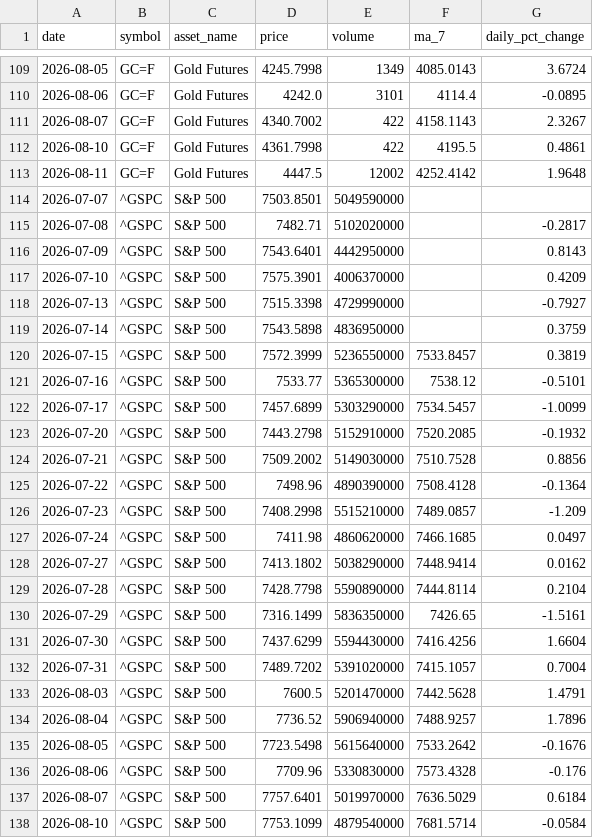
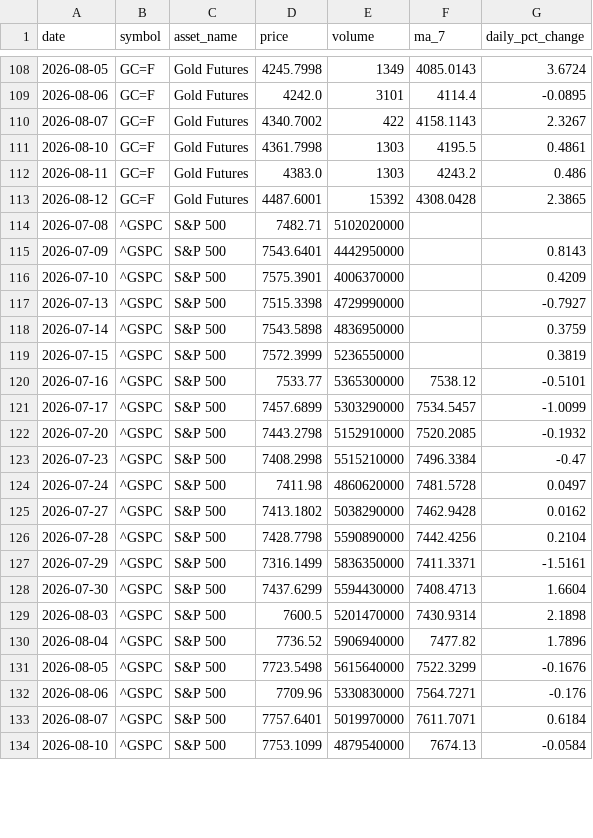
Before and after one commit to Bhupendra308/market-pulse, a CSV file: processed_data.csv, drawn as a sheet; only a part is shown, gaps mark what is left out; the diff covers the shown part only.

```diff
--- a/processed_data.csv
+++ b/processed_data.csv
@@ -111,6 +110,6 @@ date,symbol,asset_name,price,volume,ma_7,daily_pct_change
 2026-08-07,GC=F,Gold Futures,4340.7002,422,4158.1143,2.3267
-2026-08-10,GC=F,Gold Futures,4361.7998,422,4195.5,0.4861
-2026-08-11,GC=F,Gold Futures,4447.5,12002,4252.4142,1.9648
-2026-07-07,^GSPC,S&P 500,7503.8501,5049590000,,
-2026-07-08,^GSPC,S&P 500,7482.71,5102020000,,-0.2817
+2026-08-10,GC=F,Gold Futures,4361.7998,1303,4195.5,0.4861
+2026-08-11,GC=F,Gold Futures,4383.0,1303,4243.2,0.486
+2026-08-12,GC=F,Gold Futures,4487.6001,15392,4308.0428,2.3865
+2026-07-08,^GSPC,S&P 500,7482.71,5102020000,,
 2026-07-09,^GSPC,S&P 500,7543.6401,4442950000,,0.8143
@@ -119,3 +118,3 @@ date,symbol,asset_name,price,volume,ma_7,daily_pct_change
 2026-07-14,^GSPC,S&P 500,7543.5898,4836950000,,0.3759
-2026-07-15,^GSPC,S&P 500,7572.3999,5236550000,7533.8457,0.3819
+2026-07-15,^GSPC,S&P 500,7572.3999,5236550000,,0.3819
 2026-07-16,^GSPC,S&P 500,7533.77,5365300000,7538.12,-0.5101
@@ -123,16 +122,13 @@ date,symbol,asset_name,price,volume,ma_7,daily_pct_change
 2026-07-20,^GSPC,S&P 500,7443.2798,5152910000,7520.2085,-0.1932
-2026-07-21,^GSPC,S&P 500,7509.2002,5149030000,7510.7528,0.8856
-2026-07-22,^GSPC,S&P 500,7498.96,4890390000,7508.4128,-0.1364
-2026-07-23,^GSPC,S&P 500,7408.2998,5515210000,7489.0857,-1.209
-2026-07-24,^GSPC,S&P 500,7411.98,4860620000,7466.1685,0.0497
-2026-07-27,^GSPC,S&P 500,7413.1802,5038290000,7448.9414,0.0162
-2026-07-28,^GSPC,S&P 500,7428.7798,5590890000,7444.8114,0.2104
-2026-07-29,^GSPC,S&P 500,7316.1499,5836350000,7426.65,-1.5161
-2026-07-30,^GSPC,S&P 500,7437.6299,5594430000,7416.4256,1.6604
-2026-07-31,^GSPC,S&P 500,7489.7202,5391020000,7415.1057,0.7004
-2026-08-03,^GSPC,S&P 500,7600.5,5201470000,7442.5628,1.4791
-2026-08-04,^GSPC,S&P 500,7736.52,5906940000,7488.9257,1.7896
-2026-08-05,^GSPC,S&P 500,7723.5498,5615640000,7533.2642,-0.1676
-2026-08-06,^GSPC,S&P 500,7709.96,5330830000,7573.4328,-0.176
-2026-08-07,^GSPC,S&P 500,7757.6401,5019970000,7636.5029,0.6184
-2026-08-10,^GSPC,S&P 500,7753.1099,4879540000,7681.5714,-0.0584
+2026-07-23,^GSPC,S&P 500,7408.2998,5515210000,7496.3384,-0.47
+2026-07-24,^GSPC,S&P 500,7411.98,4860620000,7481.5728,0.0497
+2026-07-27,^GSPC,S&P 500,7413.1802,5038290000,7462.9428,0.0162
+2026-07-28,^GSPC,S&P 500,7428.7798,5590890000,7442.4256,0.2104
+2026-07-29,^GSPC,S&P 500,7316.1499,5836350000,7411.3371,-1.5161
+2026-07-30,^GSPC,S&P 500,7437.6299,5594430000,7408.4713,1.6604
+2026-08-03,^GSPC,S&P 500,7600.5,5201470000,7430.9314,2.1898
+2026-08-04,^GSPC,S&P 500,7736.52,5906940000,7477.82,1.7896
+2026-08-05,^GSPC,S&P 500,7723.5498,5615640000,7522.3299,-0.1676
+2026-08-06,^GSPC,S&P 500,7709.96,5330830000,7564.7271,-0.176
+2026-08-07,^GSPC,S&P 500,7757.6401,5019970000,7611.7071,0.6184
+2026-08-10,^GSPC,S&P 500,7753.1099,4879540000,7674.13,-0.0584
```
Also changed, not shown: 6 added rows, 6 removed rows and 6 edited cells elsewhere in this file.
